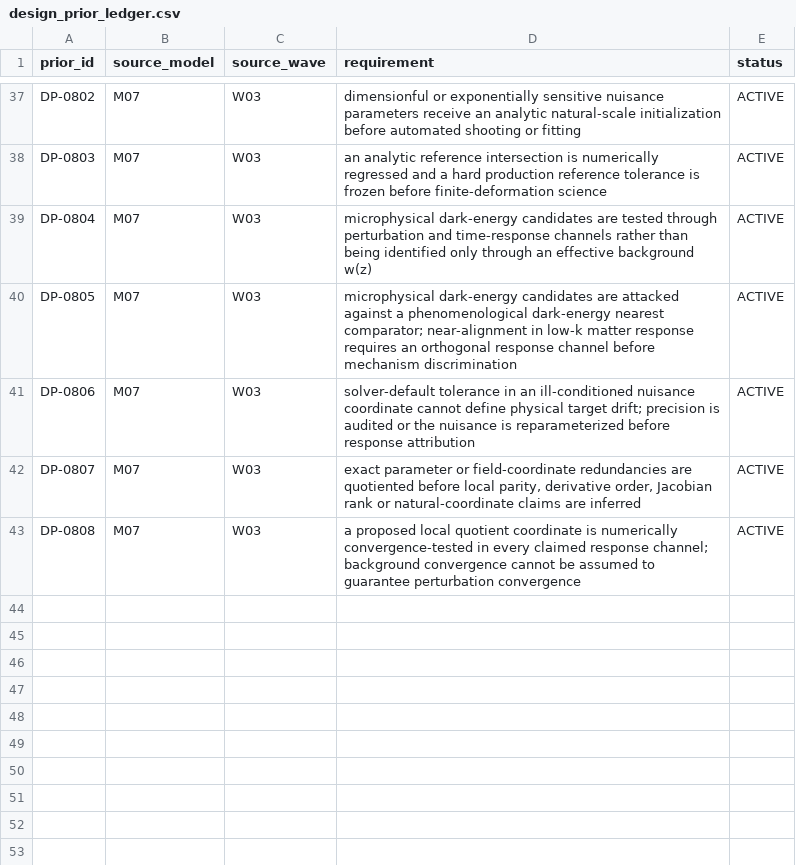
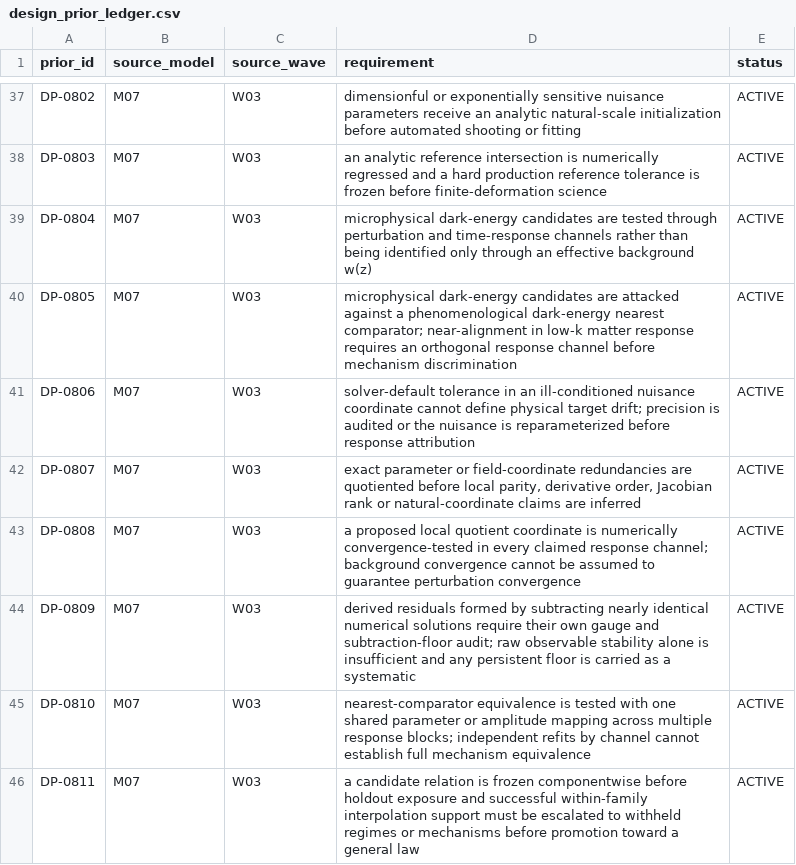
Before and after one commit to pppuu7-cmd/Known-Models-Dark-Sector-Benchmark, a CSV file: matrices/design_prior_ledger.csv, drawn as a sheet; only a part is shown, gaps mark what is left out; the diff names each change by its address in the sheet, - before the commit and + after, or states it on an @@ line.

Commit message:
Add M07 gauge-floor cross-channel and holdout design priors

```diff
--- a/matrices/design_prior_ledger.csv
+++ b/matrices/design_prior_ledger.csv
+row 44: DP-0809 | M07 | W03 | derived residuals formed by subtracting nearly identical numerical solutions require their own gauge and subtraction-floor audit; raw observable stability alone is insufficient and any persistent floor is carried as a systematic | ACTIVE
+row 45: DP-0810 | M07 | W03 | nearest-comparator equivalence is tested with one shared parameter or amplitude mapping across multiple response blocks; independent refits by channel cannot establish full mechanism equivalence | ACTIVE
+row 46: DP-0811 | M07 | W03 | a candidate relation is frozen componentwise before holdout exposure and successful within-family interpolation support must be escalated to withheld regimes or mechanisms before promotion toward a general law | ACTIVE
```
